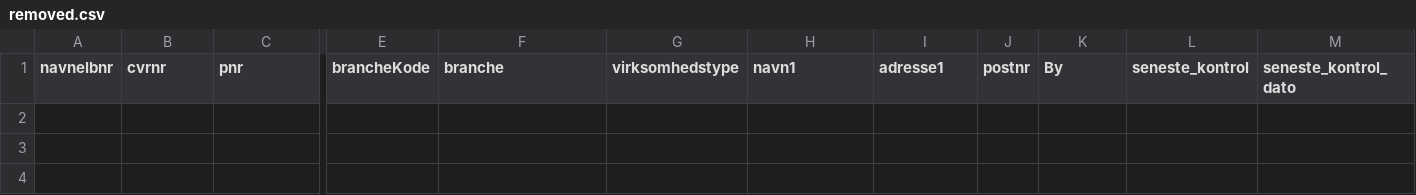
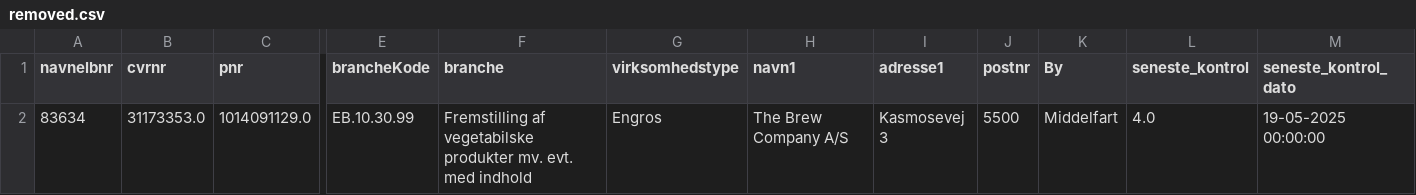
Before and after one commit to MartinDreyer/smiley-scraper, a CSV file: csv/removed.csv, drawn as a sheet; only a part is shown, gaps mark what is left out; rows hold the shown columns only; the diff names each change by its address in the sheet, - before the commit and + after, or states it on an @@ line.

```diff
--- a/csv/removed.csv
+++ b/csv/removed.csv
+row 2: 83634 | 31173353.0 | 1014091129.0 | EB.10.30.99 | Fremstilling af vegetabilske produkter mv. evt. med indhold | Engros | The Brew Company A/S | Kasmosevej 3 | 5500 | Middelfart | 4.0 | 19-05-2025 00:00:00
```
Also changed, not shown: csv/smiley.csv.
